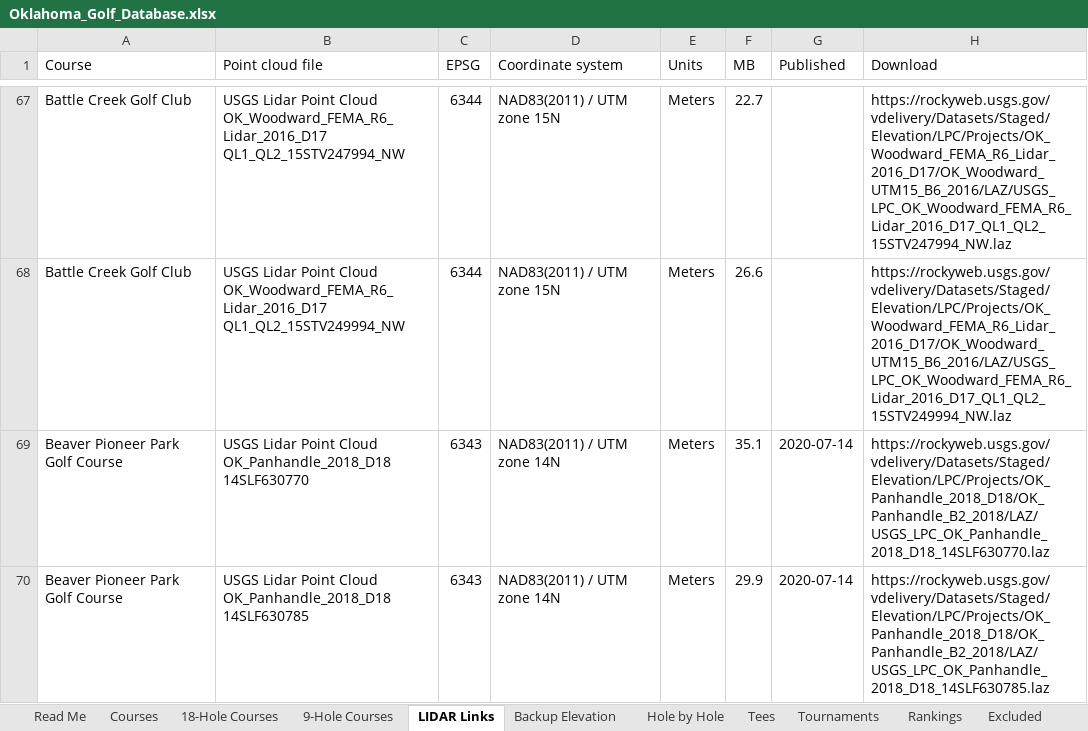
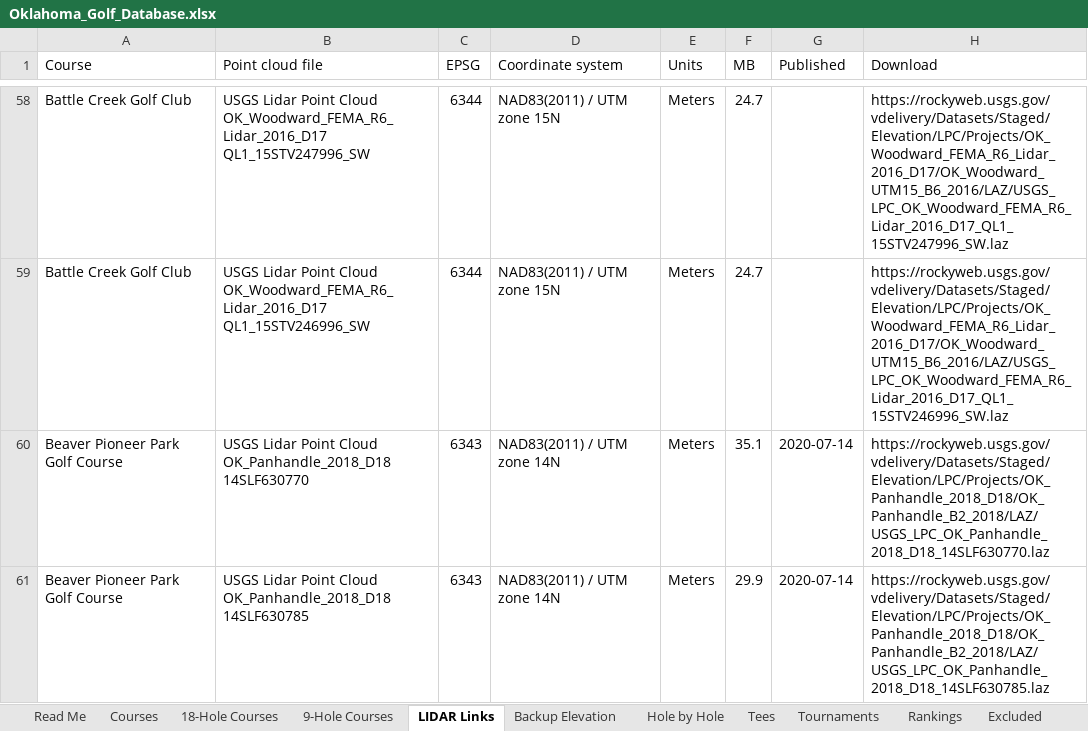
Before and after one commit to bamamba85/oklahoma-course-workshop, an Excel workbook: files/Oklahoma_Golf_Database.xlsx, sheet LIDAR Links, drawn as a sheet; only a part is shown, gaps mark what is left out; values as stored, in another font and other column widths than the file's, no borders; table styles not drawn; addresses are those after the commit; the diff covers the shown part only; the diff names each change by its address in the sheet, - before the commit and + after, or states it on an @@ line.

```diff
--- a/files/Oklahoma_Golf_Database.xlsx (sheet LIDAR Links)
+++ b/files/Oklahoma_Golf_Database.xlsx (sheet LIDAR Links)
-B58 (Point cloud file): …Cloud OK_Woodward_FEMA_R6_Lidar_2016_D17 QL1_QL2_15STV247994_NW
+B58 (Point cloud file): …Cloud OK_Woodward_FEMA_R6_Lidar_2016_D17 QL1_15STV247996_SW
-F58 (MB): 22.7
+F58 (MB): 24.7
-H58 (Download): https://rockyweb.usgs.gov/vdelivery/Datasets/Staged/Elevation/LPC/Projects/OK_Woodward_FEMA_R6_Lidar_2016_D17/OK_Woodward_UTM15_B6_2016/LAZ/USGS_LPC_OK_Woodward_FEMA_R6_Lidar_2016_D17_QL1_QL2_15STV247994_NW.laz
+H58 (Download): https://rockyweb.usgs.gov/vdelivery/Datasets/Staged/Elevation/LPC/Projects/OK_Woodward_FEMA_R6_Lidar_2016_D17/OK_Woodward_UTM15_B6_2016/LAZ/USGS_LPC_OK_Woodward_FEMA_R6_Lidar_2016_D17_QL1_15STV247996_SW.laz
-B59 (Point cloud file): …Cloud OK_Woodward_FEMA_R6_Lidar_2016_D17 QL1_QL2_15STV249994_NW
+B59 (Point cloud file): …Cloud OK_Woodward_FEMA_R6_Lidar_2016_D17 QL1_15STV246996_SW
-F59 (MB): 26.6
+F59 (MB): 24.7
-H59 (Download): https://rockyweb.usgs.gov/vdelivery/Datasets/Staged/Elevation/LPC/Projects/OK_Woodward_FEMA_R6_Lidar_2016_D17/OK_Woodward_UTM15_B6_2016/LAZ/USGS_LPC_OK_Woodward_FEMA_R6_Lidar_2016_D17_QL1_QL2_15STV249994_NW.laz
+H59 (Download): https://rockyweb.usgs.gov/vdelivery/Datasets/Staged/Elevation/LPC/Projects/OK_Woodward_FEMA_R6_Lidar_2016_D17/OK_Woodward_UTM15_B6_2016/LAZ/USGS_LPC_OK_Woodward_FEMA_R6_Lidar_2016_D17_QL1_15STV246996_SW.laz
```
Also changed, not shown: 1 added row, 10 removed rows and 21 edited cells elsewhere in this sheet, sheet 18-Hole Courses, sheet Courses, 12 other files.
